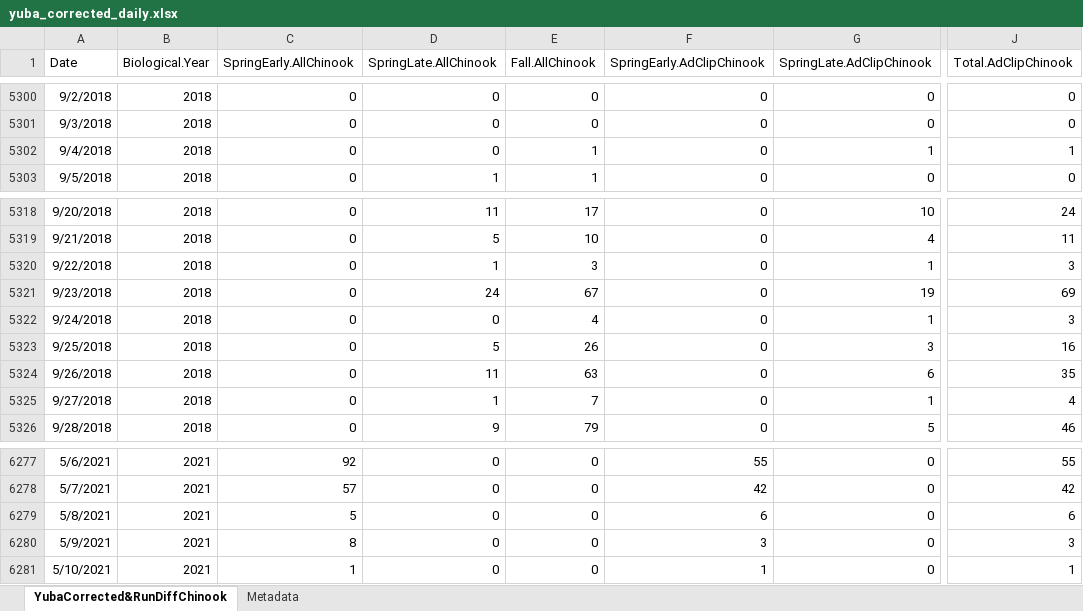
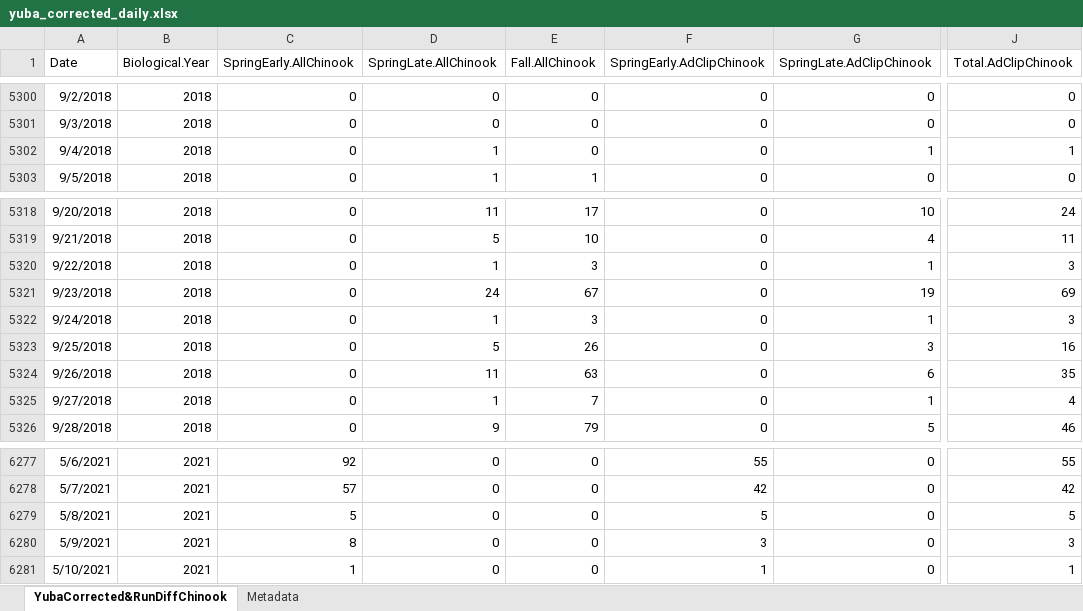
Before and after one commit to SRJPE/jpe-yuba-adult-edi, an Excel workbook: data-raw/yuba_corrected_daily.xlsx, sheet YubaCorrected&RunDiffChinook, drawn as a sheet; only a part is shown, gaps mark what is left out; values as stored, in another font and other column widths than the file's, no borders; the diff covers the shown part only; the diff names each change by its address in the sheet, - before the commit and + after, or states it on an @@ line.

```diff
--- a/data-raw/yuba_corrected_daily.xlsx (sheet YubaCorrected&RunDiffChinook)
+++ b/data-raw/yuba_corrected_daily.xlsx (sheet YubaCorrected&RunDiffChinook)
-D5302 (SpringLate.AllChinook): 0
+D5302 (SpringLate.AllChinook): 1
-E5302 (Fall.AllChinook): 1
+E5302 (Fall.AllChinook): 0
-D5322 (SpringLate.AllChinook): 0
+D5322 (SpringLate.AllChinook): 1
-E5322 (Fall.AllChinook): 4
+E5322 (Fall.AllChinook): 3
-F6279 (SpringEarly.AdClipChinook): 6
+F6279 (SpringEarly.AdClipChinook): 5
-J6279 (Total.AdClipChinook): 6
+J6279 (Total.AdClipChinook): 5
```
Also changed, not shown: 12 edited cells elsewhere in this sheet, 10 other files.
